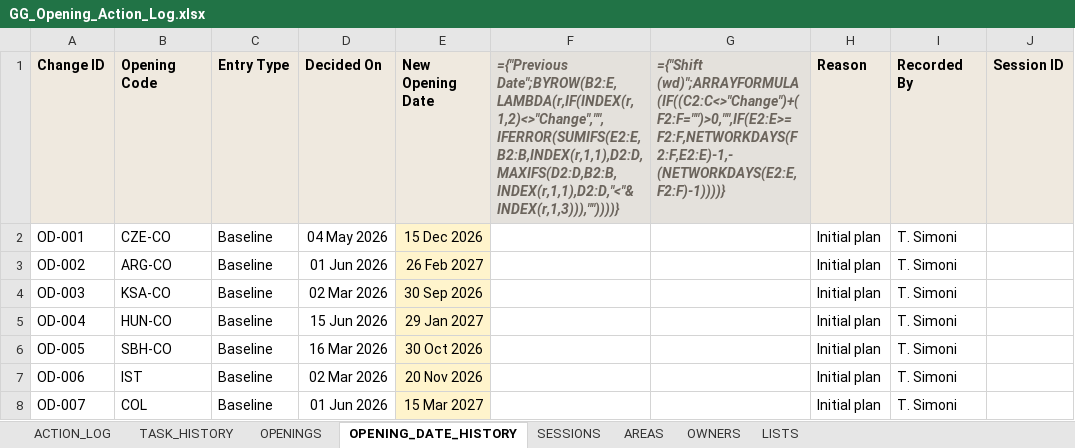
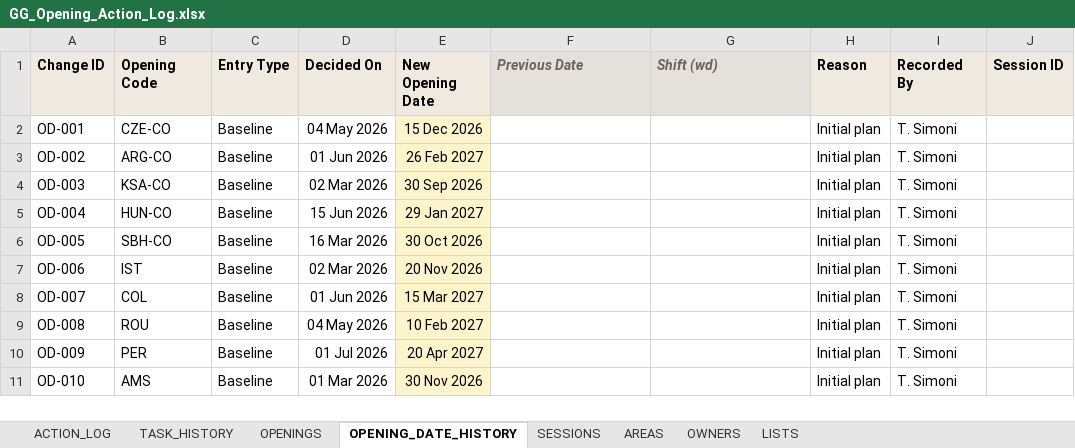
Before and after one commit to thomassimoni97-cmd/Test, an Excel workbook: golden-goose-opening/sheet/GG_Opening_Action_Log.xlsx, sheet OPENING_DATE_HISTORY, drawn as a sheet; only a part is shown; the shorter side is filled out with more unchanged rows; values as stored, in another font and other column widths than the file's, no borders; formulas without a stored value are shown as written; conditional formats not drawn; the diff names each change by its address in the sheet, - before the commit and + after, or states it on an @@ line.

```diff
--- a/golden-goose-opening/sheet/GG_Opening_Action_Log.xlsx (sheet OPENING_DATE_HISTORY)
+++ b/golden-goose-opening/sheet/GG_Opening_Action_Log.xlsx (sheet OPENING_DATE_HISTORY)
-F1: ={"Previous Date";BYROW(B2:E,LAMBDA(r,IF(INDEX(r,1,2)<>"Change","",IFERROR(SUMIFS(E2:E,B2:B,INDEX(r,1,1),D2:D,MAXIFS(D2:D,B2:B,INDEX(r,1,1),D2:D,"<"&INDEX(r,1,3))),""))))}
+F1: Previous Date
-G1: ={"Shift (wd)";ARRAYFORMULA(IF((C2:C<>"Change")+(F2:F="")>0,"",IF(E2:E>=F2:F,NETWORKDAYS(F2:F,E2:E)-1,-(NETWORKDAYS(E2:E,F2:F)-1))))}
+G1: Shift (wd)
```
Also changed, not shown: sheet OPENINGS, sheet SESSIONS, sheet LISTS, sheet ACTION_LOG, sheet TASK_HISTORY, 2 other files.
